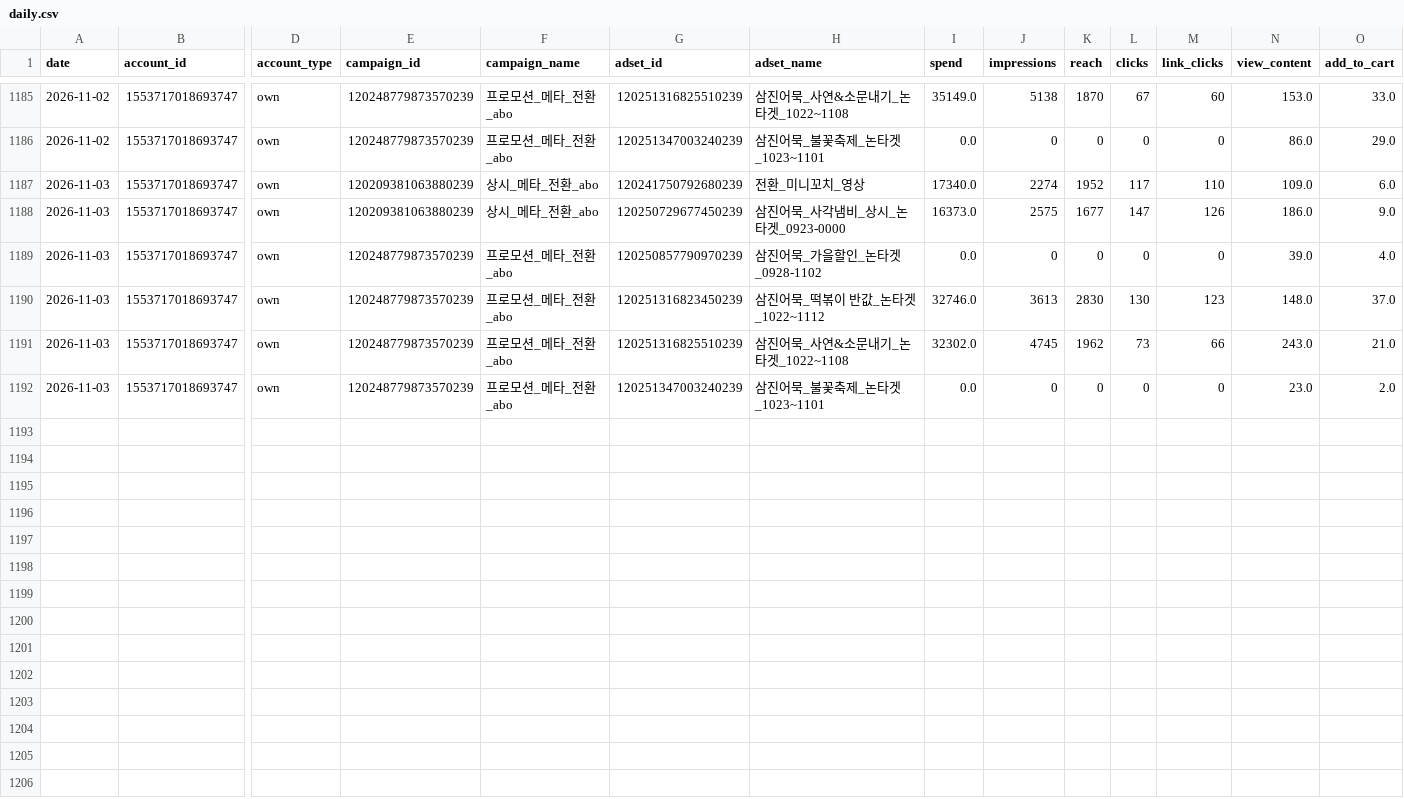
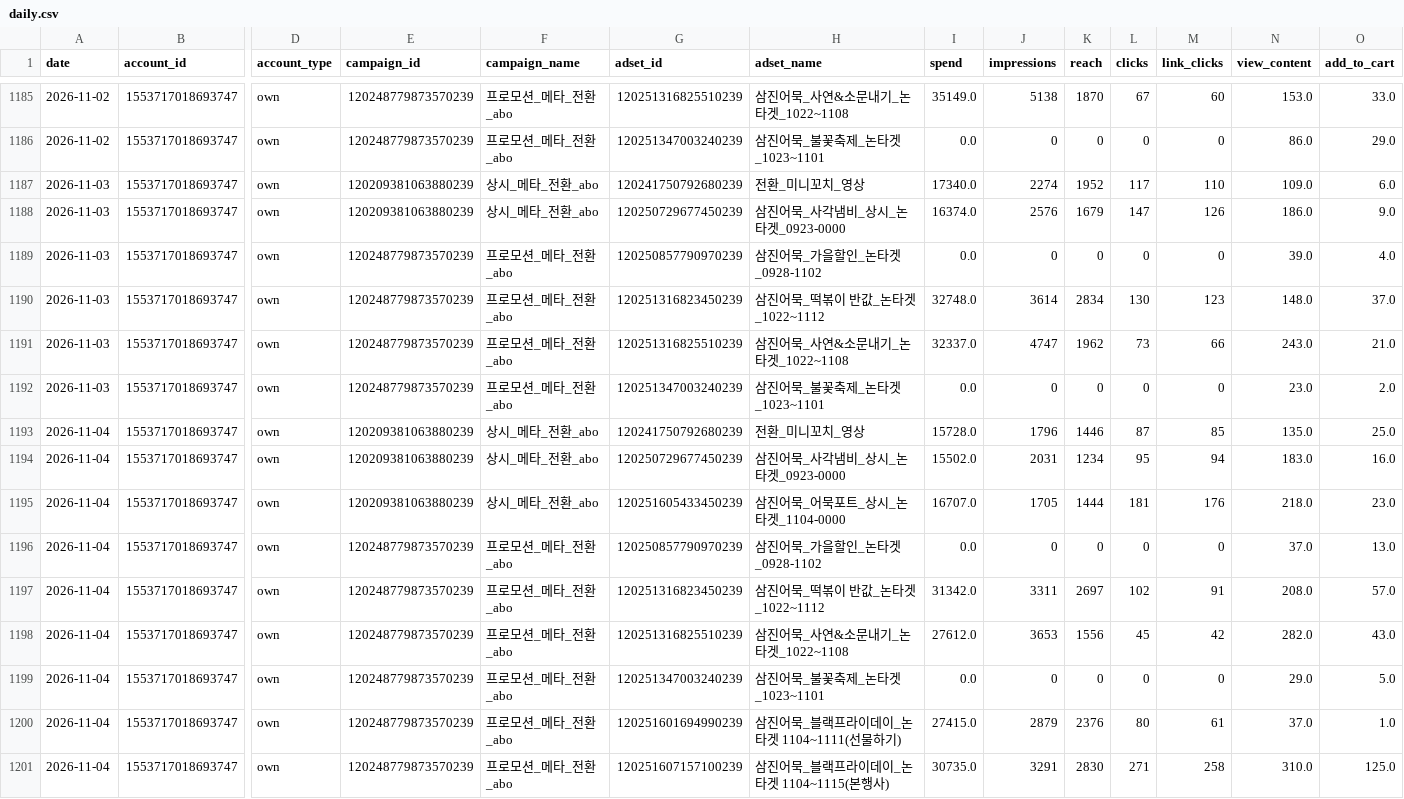
Before and after one commit to ahnhee7165/samkin_metareport, a CSV file: data/daily.csv, drawn as a sheet; only a part is shown, gaps mark what is left out; rows hold the shown columns only; the diff names each change by its address in the sheet, - before the commit and + after, or states it on an @@ line.

```diff
--- a/data/daily.csv
+++ b/data/daily.csv
-I1188 (spend): 16373.0
+I1188 (spend): 16374.0
-J1188 (impressions): 2575
+J1188 (impressions): 2576
-K1188 (reach): 1677
+K1188 (reach): 1679
-I1190 (spend): 32746.0
+I1190 (spend): 32748.0
-J1190 (impressions): 3613
+J1190 (impressions): 3614
-K1190 (reach): 2830
+K1190 (reach): 2834
-I1191 (spend): 32302.0
+I1191 (spend): 32337.0
-J1191 (impressions): 4745
+J1191 (impressions): 4747
+row 1193: 2026-11-04 | 1553717018693747 | own | 120209381063880239 | 상시_메타_전환_abo | 120241750792680239 | 전환_미니꼬치_영상 | 15728.0 | 1796 | 1446 | 87 | 85 | 135.0 | 25.0
+row 1194: 2026-11-04 | 1553717018693747 | own | 120209381063880239 | 상시_메타_전환_abo | 120250729677450239 | 삼진어묵_사각냄비_상시_논타겟_0923-0000 | 15502.0 | 2031 | 1234 | 95 | 94 | 183.0 | 16.0
+row 1195: 2026-11-04 | 1553717018693747 | own | 120209381063880239 | 상시_메타_전환_abo | 120251605433450239 | 삼진어묵_어묵포트_상시_논타겟_1104-0000 | 16707.0 | 1705 | 1444 | 181 | 176 | 218.0 | 23.0
+row 1196: 2026-11-04 | 1553717018693747 | own | 120248779873570239 | 프로모션_메타_전환_abo | 120250857790970239 | 삼진어묵_가을할인_논타겟_0928-1102 | 0.0 | 0 | 0 | 0 | 0 | 37.0 | 13.0
+row 1197: 2026-11-04 | 1553717018693747 | own | 120248779873570239 | 프로모션_메타_전환_abo | 120251316823450239 | 삼진어묵_떡볶이 반값_논타겟_1022~1112 | 31342.0 | 3311 | 2697 | 102 | 91 | 208.0 | 57.0
+row 1198: 2026-11-04 | 1553717018693747 | own | 120248779873570239 | 프로모션_메타_전환_abo | 120251316825510239 | 삼진어묵_사연&소문내기_논타겟_1022~1108 | 27612.0 | 3653 | 1556 | 45 | 42 | 282.0 | 43.0
+row 1199: 2026-11-04 | 1553717018693747 | own | 120248779873570239 | 프로모션_메타_전환_abo | 120251347003240239 | 삼진어묵_불꽃축제_논타겟_1023~1101 | 0.0 | 0 | 0 | 0 | 0 | 29.0 | 5.0
+row 1200: 2026-11-04 | 1553717018693747 | own | 120248779873570239 | 프로모션_메타_전환_abo | 120251601694990239 | 삼진어묵_블랙프라이데이_논타겟 1104~1111(선물하기) | 27415.0 | 2879 | 2376 | 80 | 61 | 37.0 | 1.0
+row 1201: 2026-11-04 | 1553717018693747 | own | 120248779873570239 | 프로모션_메타_전환_abo | 120251607157100239 | 삼진어묵_블랙프라이데이_논타겟 1104~1115(본행사) | 30735.0 | 3291 | 2830 | 271 | 258 | 310.0 | 125.0
```
Also changed, not shown: 16 other files.
